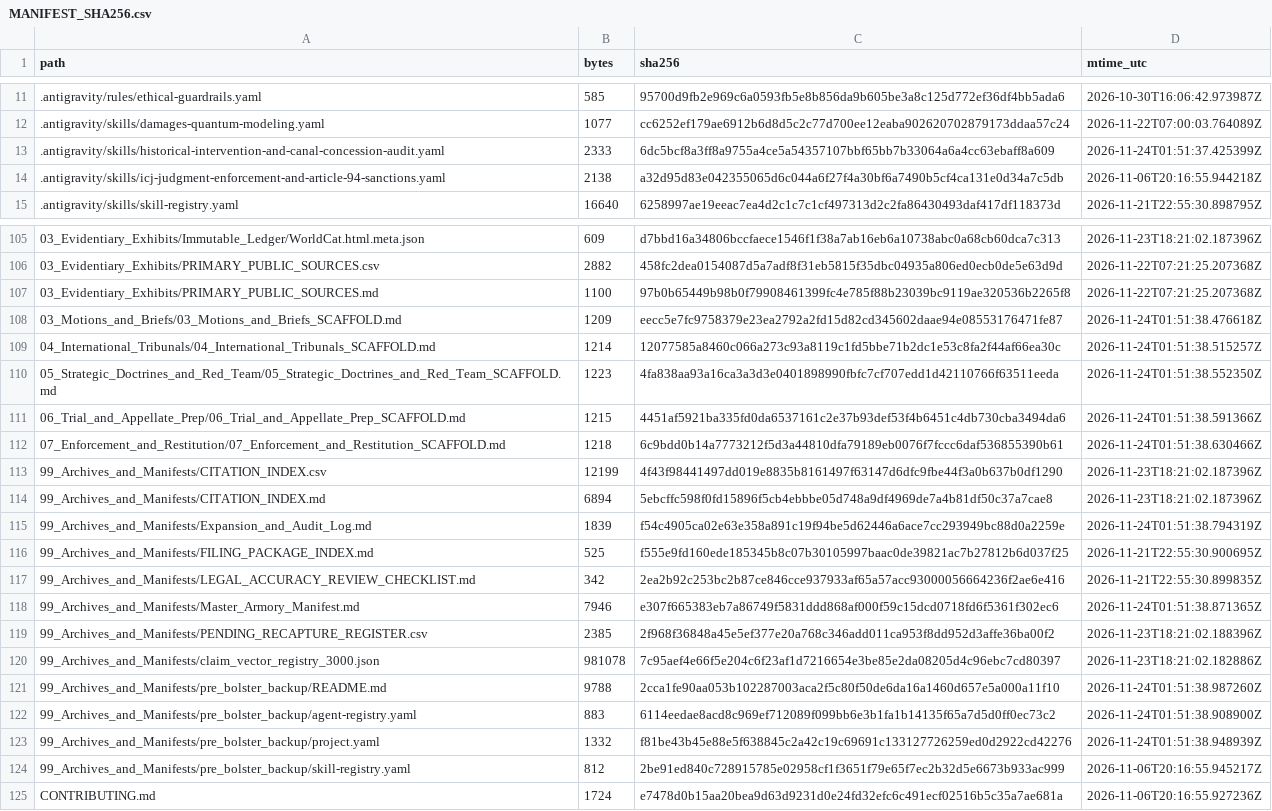
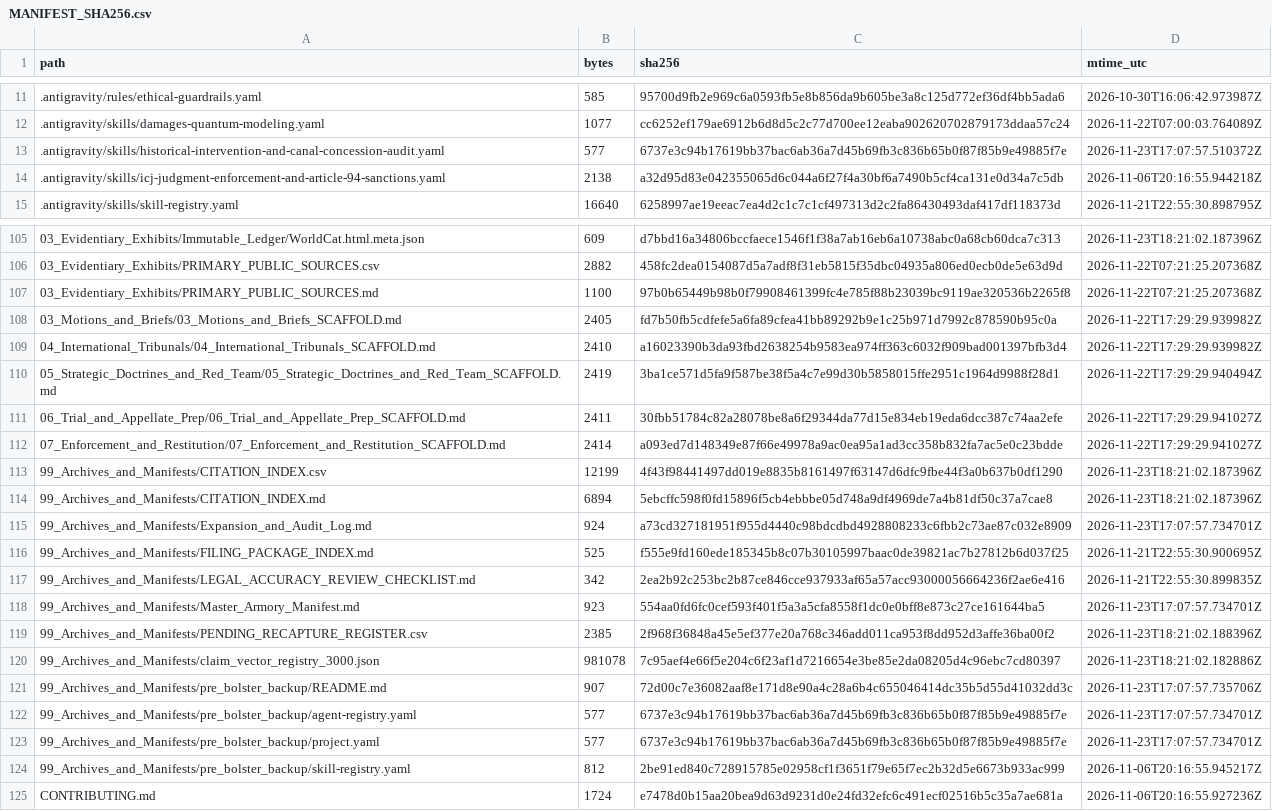
Before and after one commit to GlobalRestitutionAlliance/turtle-island-us-ut-skull-valley-band-of-goshute-indians-of--master-litigation, a CSV file: 99_Archives_and_Manifests/MANIFEST_SHA256.csv, drawn as a sheet; only a part is shown, gaps mark what is left out; the diff covers the shown part only.

```diff
--- a/99_Archives_and_Manifests/MANIFEST_SHA256.csv
+++ b/99_Archives_and_Manifests/MANIFEST_SHA256.csv
@@ -12,3 +12,3 @@ path,bytes,sha256,mtime_utc
 .antigravity/skills/damages-quantum-modeling.yaml,1077,cc6252ef179ae6912b6d8d5c2c77d700ee12eaba902620702879173ddaa57c24,2026-11-22T07:00:03.764089Z
-.antigravity/skills/historical-intervention-and-canal-concession-audit.yaml,2333,6dc5bcf8a3ff8a9755a4ce5a54357107bbf65bb7b33064a6a4cc63ebaff8a609,2026-11-24T01:51:37.425399Z
+.antigravity/skills/historical-intervention-and-canal-concession-audit.yaml,577,6737e3c94b17619bb37bac6ab36a7d45b69fb3c836b65b0f87f85b9e49885f7e,2026-11-23T17:07:57.510372Z
 .antigravity/skills/icj-judgment-enforcement-and-article-94-sanctions.yaml,2138,a32d95d83e042355065d6c044a6f27f4a30bf6a7490b5cf4ca131e0d34a7c5db,2026-11-06T20:16:55.944218Z
@@ -107,18 +107,18 @@ path,bytes,sha256,mtime_utc
 03_Evidentiary_Exhibits/PRIMARY_PUBLIC_SOURCES.md,1100,97b0b65449b98b0f79908461399fc4e785f88b23039bc9119ae320536b2265f8,2026-11-22T07:21:25.207368Z
-03_Motions_and_Briefs/03_Motions_and_Briefs_SCAFFOLD.md,1209,eecc5e7fc9758379e23ea2792a2fd15d82cd345602daae94e08553176471fe87,2026-11-24T01:51:38.476618Z
-04_International_Tribunals/04_International_Tribunals_SCAFFOLD.md,1214,12077585a8460c066a273c93a8119c1fd5bbe71b2dc1e53c8fa2f44af66ea30c,2026-11-24T01:51:38.515257Z
-05_Strategic_Doctrines_and_Red_Team/05_Strategic_Doctrines_and_Red_Team_SCAFFOLD.md,1223,4fa838aa93a16ca3a3d3e0401898990fbfc7cf707edd1d42110766f63511eeda,2026-11-24T01:51:38.552350Z
-06_Trial_and_Appellate_Prep/06_Trial_and_Appellate_Prep_SCAFFOLD.md,1215,4451af5921ba335fd0da6537161c2e37b93def53f4b6451c4db730cba3494da6,2026-11-24T01:51:38.591366Z
-07_Enforcement_and_Restitution/07_Enforcement_and_Restitution_SCAFFOLD.md,1218,6c9bdd0b14a7773212f5d3a44810dfa79189eb0076f7fccc6daf536855390b61,2026-11-24T01:51:38.630466Z
+03_Motions_and_Briefs/03_Motions_and_Briefs_SCAFFOLD.md,2405,fd7b50fb5cdfefe5a6fa89cfea41bb89292b9e1c25b971d7992c878590b95c0a,2026-11-22T17:29:29.939982Z
+04_International_Tribunals/04_International_Tribunals_SCAFFOLD.md,2410,a16023390b3da93fbd2638254b9583ea974ff363c6032f909bad001397bfb3d4,2026-11-22T17:29:29.939982Z
+05_Strategic_Doctrines_and_Red_Team/05_Strategic_Doctrines_and_Red_Team_SCAFFOLD.md,2419,3ba1ce571d5fa9f587be38f5a4c7e99d30b5858015ffe2951c1964d9988f28d1,2026-11-22T17:29:29.940494Z
+06_Trial_and_Appellate_Prep/06_Trial_and_Appellate_Prep_SCAFFOLD.md,2411,30fbb51784c82a28078be8a6f29344da77d15e834eb19eda6dcc387c74aa2efe,2026-11-22T17:29:29.941027Z
+07_Enforcement_and_Restitution/07_Enforcement_and_Restitution_SCAFFOLD.md,2414,a093ed7d148349e87f66e49978a9ac0ea95a1ad3cc358b832fa7ac5e0c23bdde,2026-11-22T17:29:29.941027Z
 99_Archives_and_Manifests/CITATION_INDEX.csv,12199,4f43f98441497dd019e8835b8161497f63147d6dfc9fbe44f3a0b637b0df1290,2026-11-23T18:21:02.187396Z
 99_Archives_and_Manifests/CITATION_INDEX.md,6894,5ebcffc598f0fd15896f5cb4ebbbe05d748a9df4969de7a4b81df50c37a7cae8,2026-11-23T18:21:02.187396Z
-99_Archives_and_Manifests/Expansion_and_Audit_Log.md,1839,f54c4905ca02e63e358a891c19f94be5d62446a6ace7cc293949bc88d0a2259e,2026-11-24T01:51:38.794319Z
+99_Archives_and_Manifests/Expansion_and_Audit_Log.md,924,a73cd327181951f955d4440c98bdcdbd4928808233c6fbb2c73ae87c032e8909,2026-11-23T17:07:57.734701Z
 99_Archives_and_Manifests/FILING_PACKAGE_INDEX.md,525,f555e9fd160ede185345b8c07b30105997baac0de39821ac7b27812b6d037f25,2026-11-21T22:55:30.900695Z
 99_Archives_and_Manifests/LEGAL_ACCURACY_REVIEW_CHECKLIST.md,342,2ea2b92c253bc2b87ce846cce937933af65a57acc93000056664236f2ae6e416,2026-11-21T22:55:30.899835Z
-99_Archives_and_Manifests/Master_Armory_Manifest.md,7946,e307f665383eb7a86749f5831ddd868af000f59c15dcd0718fd6f5361f302ec6,2026-11-24T01:51:38.871365Z
+99_Archives_and_Manifests/Master_Armory_Manifest.md,923,554aa0fd6fc0cef593f401f5a3a5cfa8558f1dc0e0bff8e873c27ce161644ba5,2026-11-23T17:07:57.734701Z
 99_Archives_and_Manifests/PENDING_RECAPTURE_REGISTER.csv,2385,2f968f36848a45e5ef377e20a768c346add011ca953f8dd952d3affe36ba00f2,2026-11-23T18:21:02.188396Z
 99_Archives_and_Manifests/claim_vector_registry_3000.json,981078,7c95aef4e66f5e204c6f23af1d7216654e3be85e2da08205d4c96ebc7cd80397,2026-11-23T18:21:02.182886Z
-99_Archives_and_Manifests/pre_bolster_backup/README.md,9788,2cca1fe90aa053b102287003aca2f5c80f50de6da16a1460d657e5a000a11f10,2026-11-24T01:51:38.987260Z
-99_Archives_and_Manifests/pre_bolster_backup/agent-registry.yaml,883,6114eedae8acd8c969ef712089f099bb6e3b1fa1b14135f65a7d5d0ff0ec73c2,2026-11-24T01:51:38.908900Z
-99_Archives_and_Manifests/pre_bolster_backup/project.yaml,1332,f81be43b45e88e5f638845c2a42c19c69691c133127726259ed0d2922cd42276,2026-11-24T01:51:38.948939Z
+99_Archives_and_Manifests/pre_bolster_backup/README.md,907,72d00c7e36082aaf8e171d8e90a4c28a6b4c655046414dc35b5d55d41032dd3c,2026-11-23T17:07:57.735706Z
+99_Archives_and_Manifests/pre_bolster_backup/agent-registry.yaml,577,6737e3c94b17619bb37bac6ab36a7d45b69fb3c836b65b0f87f85b9e49885f7e,2026-11-23T17:07:57.734701Z
+99_Archives_and_Manifests/pre_bolster_backup/project.yaml,577,6737e3c94b17619bb37bac6ab36a7d45b69fb3c836b65b0f87f85b9e49885f7e,2026-11-23T17:07:57.734701Z
 99_Archives_and_Manifests/pre_bolster_backup/skill-registry.yaml,812,2be91ed840c728915785e02958cf1f3651f79e65f7ec2b32d5e6673b933ac999,2026-11-06T20:16:55.945217Z
```
Also changed, not shown: 77 edited cells elsewhere in this file, 37 other files.
